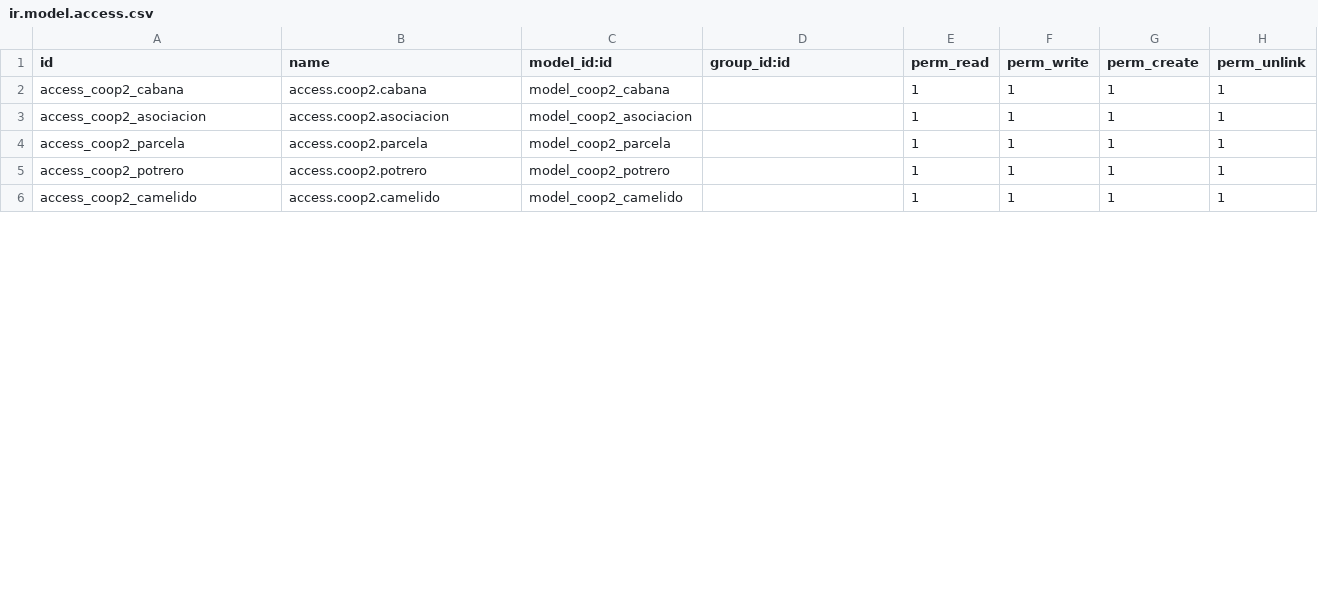
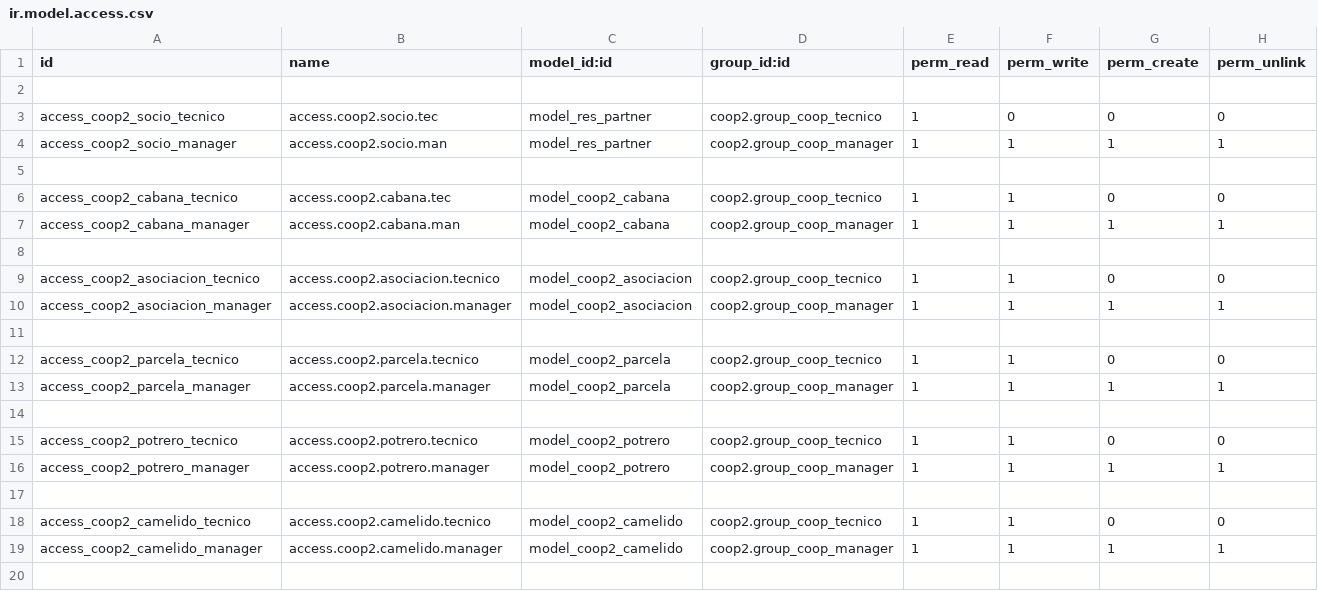
Before and after one commit to jbarba87/coop_associated_2021, a CSV file: security/ir.model.access.csv, drawn as a sheet; only a part is shown; the diff covers the shown part only.

Commit message:
added groups tec and mag

```diff
--- a/security/ir.model.access.csv
+++ b/security/ir.model.access.csv
@@ -1,6 +1,20 @@
 id,name,model_id:id,group_id:id,perm_read,perm_write,perm_create,perm_unlink
-access_coop2_cabana,access.coop2.cabana,model_coop2_cabana,,1,1,1,1
-access_coop2_asociacion,access.coop2.asociacion,model_coop2_asociacion,,1,1,1,1
-access_coop2_parcela,access.coop2.parcela,model_coop2_parcela,,1,1,1,1
-access_coop2_potrero,access.coop2.potrero,model_coop2_potrero,,1,1,1,1
-access_coop2_camelido,access.coop2.camelido,model_coop2_camelido,,1,1,1,1
+
+access_coop2_socio_tecnico,access.coop2.socio.tec,model_res_partner,coop2.group_coop_tecnico,1,0,0,0
+access_coop2_socio_manager,access.coop2.socio.man,model_res_partner,coop2.group_coop_manager,1,1,1,1
+
+access_coop2_cabana_tecnico,access.coop2.cabana.tec,model_coop2_cabana,coop2.group_coop_tecnico,1,1,0,0
+access_coop2_cabana_manager,access.coop2.cabana.man,model_coop2_cabana,coop2.group_coop_manager,1,1,1,1
+
+access_coop2_asociacion_tecnico,access.coop2.asociacion.tecnico,model_coop2_asociacion,coop2.group_coop_tecnico,1,1,0,0
+access_coop2_asociacion_manager,access.coop2.asociacion.manager,model_coop2_asociacion,coop2.group_coop_manager,1,1,1,1
+
+access_coop2_parcela_tecnico,access.coop2.parcela.tecnico,model_coop2_parcela,coop2.group_coop_tecnico,1,1,0,0
+access_coop2_parcela_manager,access.coop2.parcela.manager,model_coop2_parcela,coop2.group_coop_manager,1,1,1,1
+
+access_coop2_potrero_tecnico,access.coop2.potrero.tecnico,model_coop2_potrero,coop2.group_coop_tecnico,1,1,0,0
+access_coop2_potrero_manager,access.coop2.potrero.manager,model_coop2_potrero,coop2.group_coop_manager,1,1,1,1
+
+access_coop2_camelido_tecnico,access.coop2.camelido.tecnico,model_coop2_camelido,coop2.group_coop_tecnico,1,1,0,0
+access_coop2_camelido_manager,access.coop2.camelido.manager,model_coop2_camelido,coop2.group_coop_manager,1,1,1,1
+
```
Also changed, not shown: 5 added rows and 8 edited cells elsewhere in this file, 2 other files.
